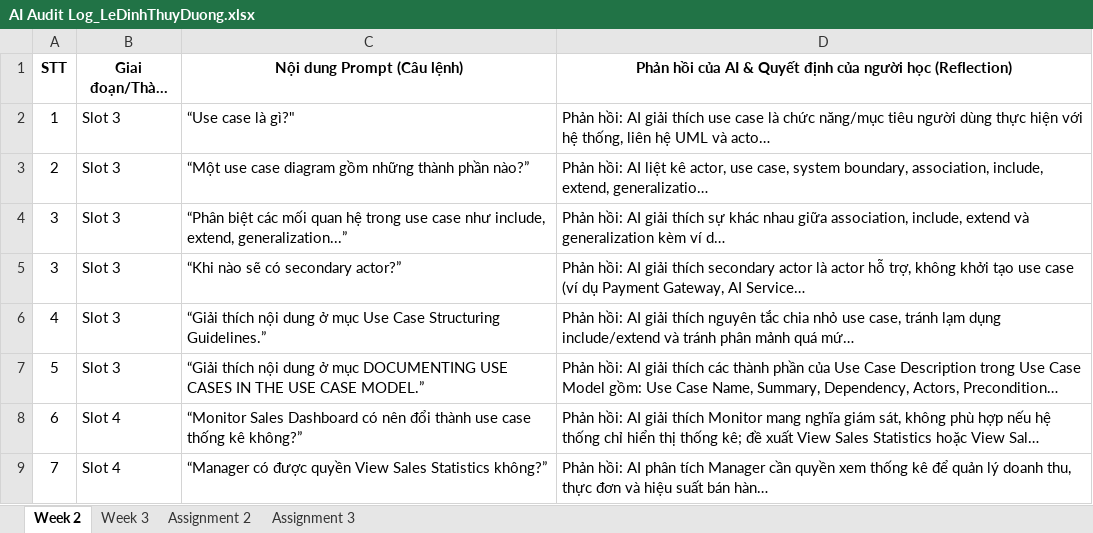
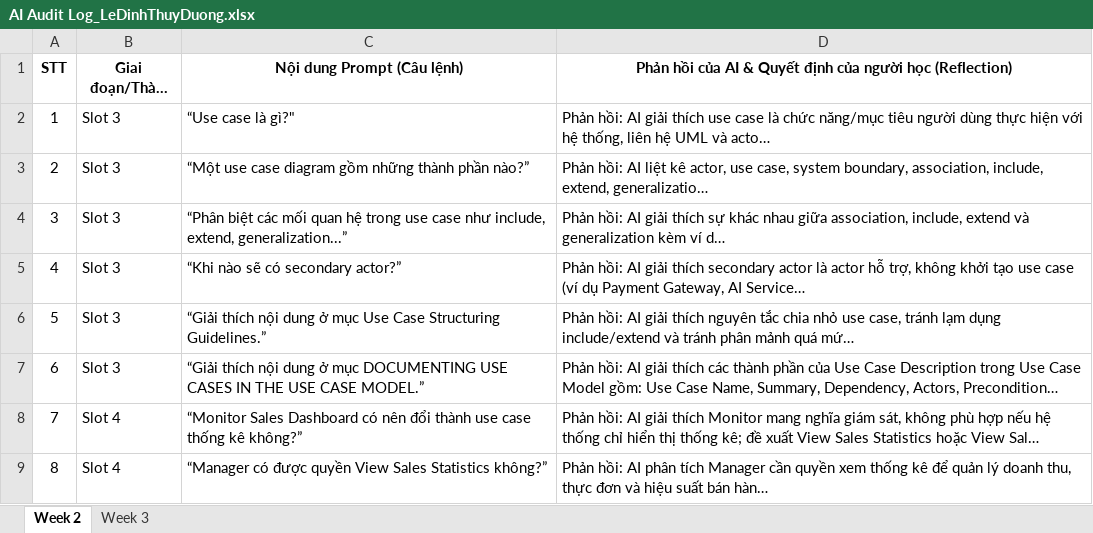
Before and after one commit to SWD392FUDN/ai-audit-log-DuongLDT2005, an Excel workbook: AI Audit Log_LeDinhThuyDuong.xlsx, sheet Week 2, drawn as a sheet; long unchanged cells end in …; values as stored, in another font and other column widths than the file's, no borders; the diff names each change by its address in the sheet, - before the commit and + after, or states it on an @@ line.

```diff
--- a/AI Audit Log_LeDinhThuyDuong.xlsx (sheet Week 2)
+++ b/AI Audit Log_LeDinhThuyDuong.xlsx (sheet Week 2)
-sheet tab: Assignment 2
-sheet tab: Assignment 3
-A5 (STT): 3
+A5 (STT): 4
-A6 (STT): 4
+A6 (STT): 5
-A7 (STT): 5
+A7 (STT): 6
-A8 (STT): 6
+A8 (STT): 7
-A9 (STT): 7
+A9 (STT): 8
```
Also changed, not shown: sheet Week 3.
